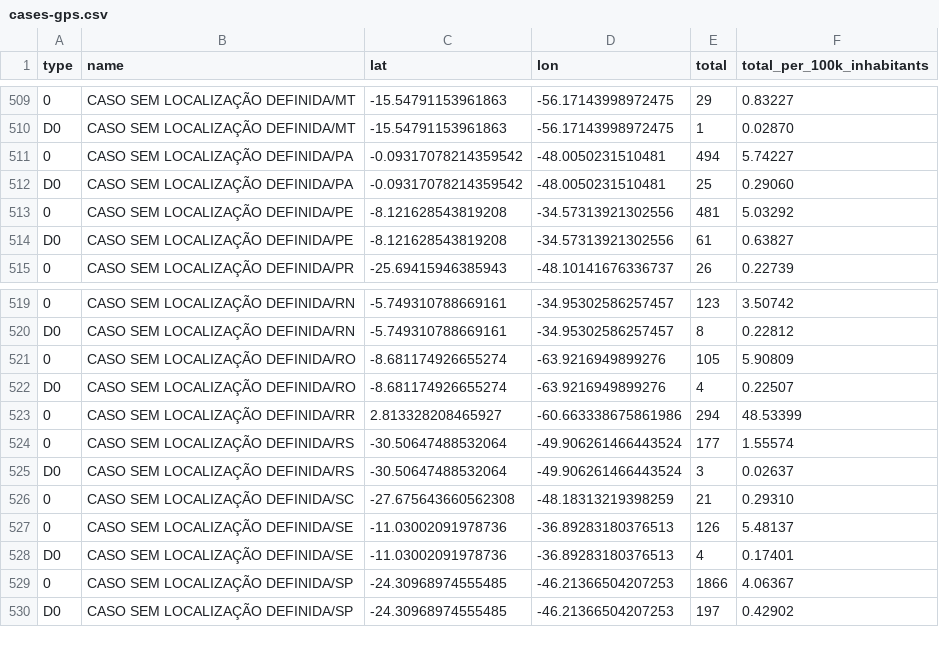
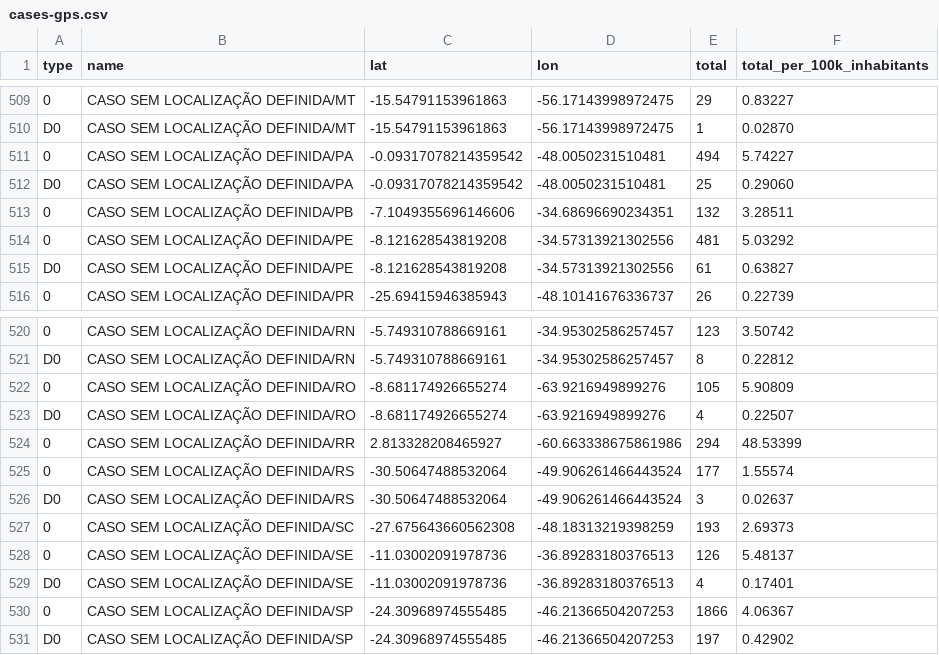
Before and after one commit to vdilego/covid19br, a CSV file: cases-gps.csv, drawn as a sheet; only a part is shown, gaps mark what is left out.

Commit message:
update cases

```diff
--- a/cases-gps.csv
+++ b/cases-gps.csv
@@ -512,2 +512,3 @@ D0,CASO SEM LOCALIZAÇÃO DEFINIDA/MT,-15.54791153961863,-56.17143998972475,1,0.
 D0,CASO SEM LOCALIZAÇÃO DEFINIDA/PA,-0.09317078214359542,-48.0050231510481,25,0.29060
+0,CASO SEM LOCALIZAÇÃO DEFINIDA/PB,-7.1049355696146606,-34.68696690234351,132,3.28511
 0,CASO SEM LOCALIZAÇÃO DEFINIDA/PE,-8.121628543819208,-34.57313921302556,481,5.03292
@@ -525,3 +526,3 @@ D0,CASO SEM LOCALIZAÇÃO DEFINIDA/RO,-8.681174926655274,-63.9216949899276,4,0.2
 D0,CASO SEM LOCALIZAÇÃO DEFINIDA/RS,-30.50647488532064,-49.906261466443524,3,0.02637
-0,CASO SEM LOCALIZAÇÃO DEFINIDA/SC,-27.675643660562308,-48.18313219398259,21,0.29310
+0,CASO SEM LOCALIZAÇÃO DEFINIDA/SC,-27.675643660562308,-48.18313219398259,193,2.69373
 0,CASO SEM LOCALIZAÇÃO DEFINIDA/SE,-11.03002091978736,-36.89283180376513,126,5.48137
```
Also changed, not shown: cases-brazil-cities.csv, cases-brazil-states.csv, 3 other files.
